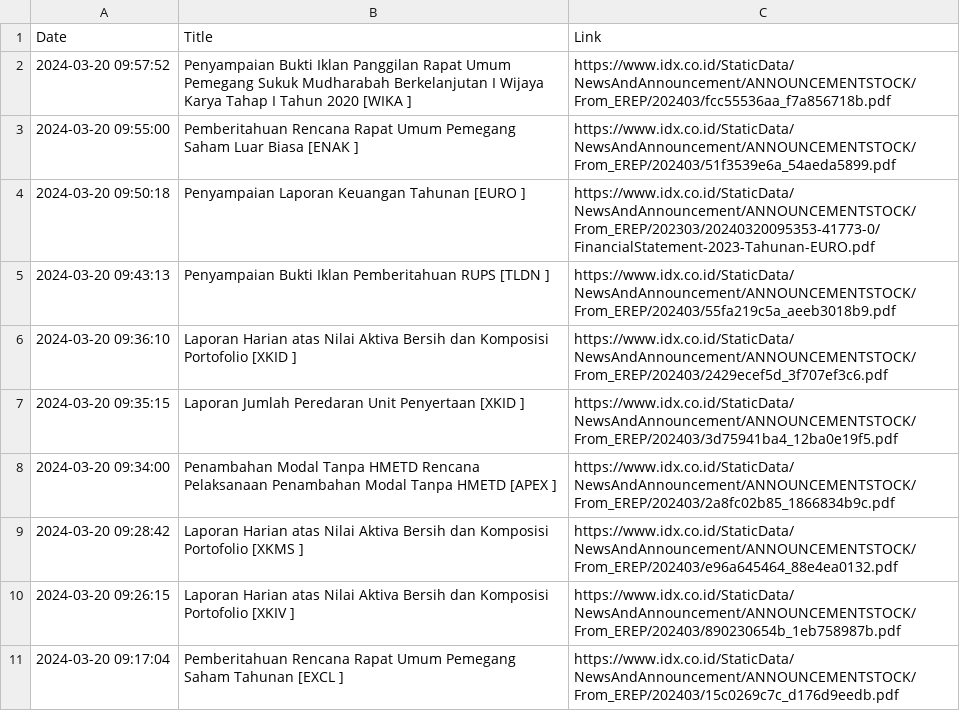
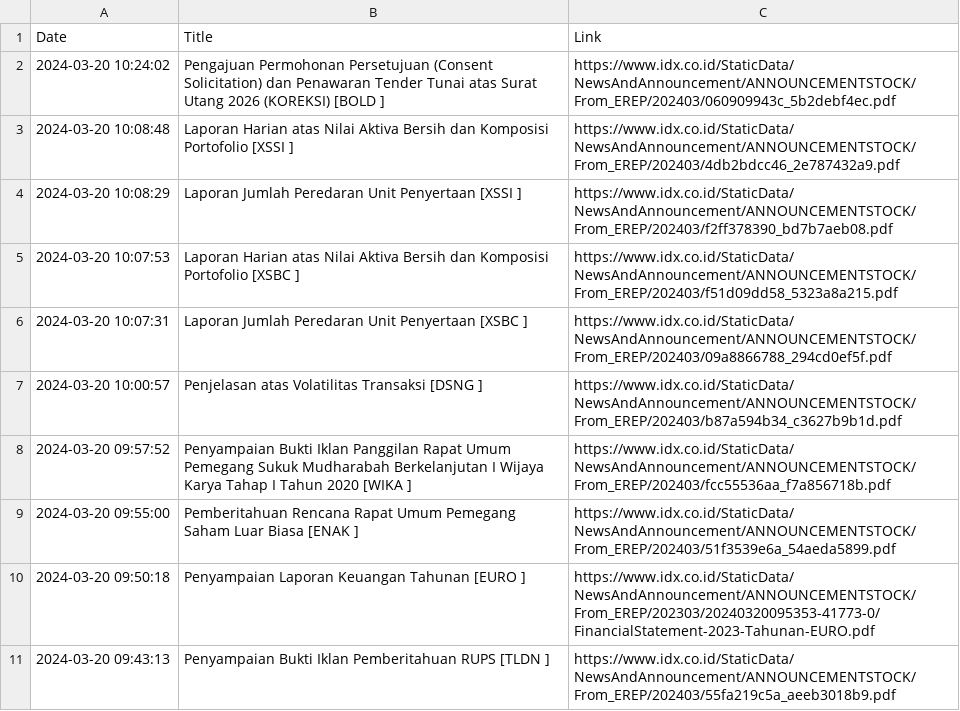
Before and after one commit to ImNash-Fahmi/IDX-Bot-Notification-for-Whatsapp, a CSV file: Dataset/Keterbukaan Informasi.csv, drawn as a sheet; only a part is shown; the shorter side is filled out with more unchanged rows.

```diff
--- a/Dataset/Keterbukaan Informasi.csv
+++ b/Dataset/Keterbukaan Informasi.csv
@@ -1,2 +1,8 @@
 Date,Title,Link
+2024-03-20 10:24:02,Pengajuan Permohonan Persetujuan (Consent Solicitation) dan Penawaran Tender Tunai atas Surat Utang 2026 (KOREKSI) [BOLD ],https://www.idx.co.id/StaticData/NewsAndAnnouncement/ANNOUNCEMENTSTOCK/From_EREP/202403/060909943c_5b2debf4ec.pdf
+2024-03-20 10:08:48,Laporan Harian atas Nilai Aktiva Bersih dan Komposisi Portofolio [XSSI ],https://www.idx.co.id/StaticData/NewsAndAnnouncement/ANNOUNCEMENTSTOCK/From_EREP/202403/4db2bdcc46_2e787432a9.pdf
+2024-03-20 10:08:29,Laporan Jumlah Peredaran Unit Penyertaan [XSSI ],https://www.idx.co.id/StaticData/NewsAndAnnouncement/ANNOUNCEMENTSTOCK/From_EREP/202403/f2ff378390_bd7b7aeb08.pdf
+2024-03-20 10:07:53,Laporan Harian atas Nilai Aktiva Bersih dan Komposisi Portofolio [XSBC ],https://www.idx.co.id/StaticData/NewsAndAnnouncement/ANNOUNCEMENTSTOCK/From_EREP/202403/f51d09dd58_5323a8a215.pdf
+2024-03-20 10:07:31,Laporan Jumlah Peredaran Unit Penyertaan [XSBC ],https://www.idx.co.id/StaticData/NewsAndAnnouncement/ANNOUNCEMENTSTOCK/From_EREP/202403/09a8866788_294cd0ef5f.pdf
+2024-03-20 10:00:57,Penjelasan atas Volatilitas Transaksi [DSNG ],https://www.idx.co.id/StaticData/NewsAndAnnouncement/ANNOUNCEMENTSTOCK/From_EREP/202403/b87a594b34_c3627b9b1d.pdf
 2024-03-20 09:57:52,Penyampaian Bukti Iklan Panggilan Rapat Umum Pemegang Sukuk Mudharabah Berkelanjutan I Wijaya Karya Tahap I Tahun 2020 [WIKA ],https://www.idx.co.id/StaticData/NewsAndAnnouncement/ANNOUNCEMENTSTOCK/From_EREP/202403/fcc55536aa_f7a856718b.pdf
```
